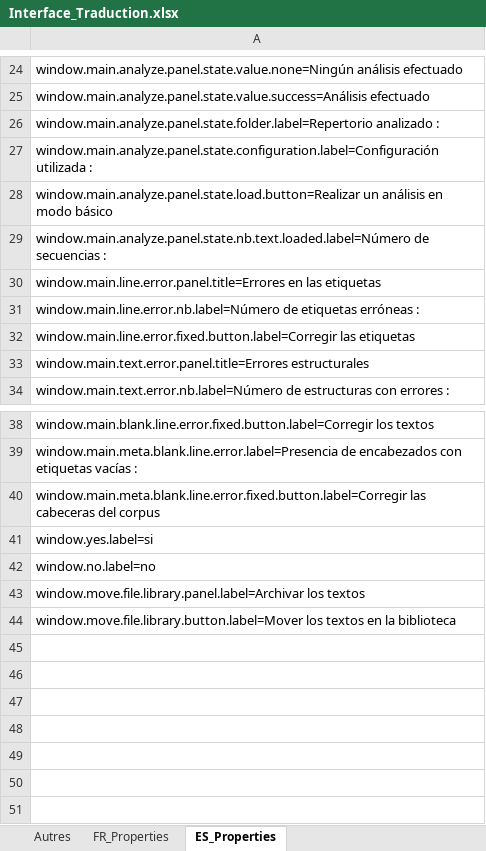
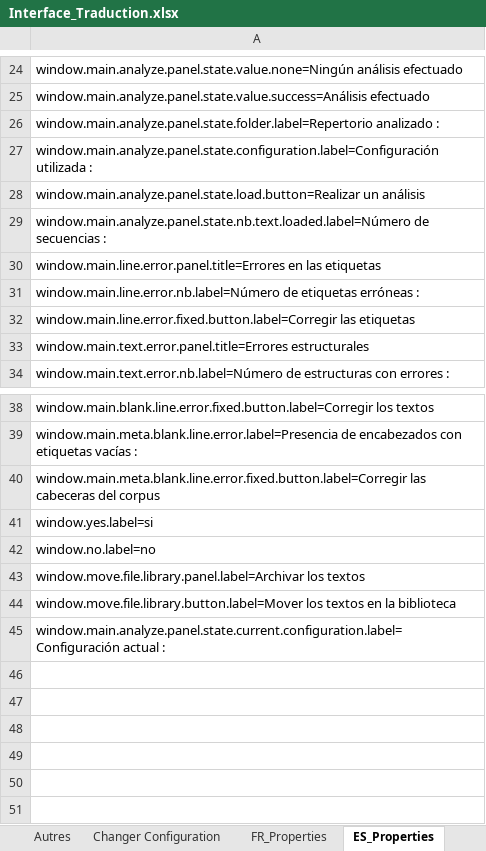
Before and after one commit to Jeremy-Leda/Caerus, an Excel workbook: Interface_Traduction.xlsx, sheet ES_Properties, drawn as a sheet; only a part is shown, gaps mark what is left out; values as stored, in another font and other column widths than the file's, no borders; the diff covers the shown part only; the diff names each change by its address in the sheet, - before the commit and + after, or states it on an @@ line.

Commit message:
Ajout de la gestion de plusieurs configurations

```diff
--- a/Interface_Traduction.xlsx (sheet ES_Properties)
+++ b/Interface_Traduction.xlsx (sheet ES_Properties)
+sheet tab: Changer Configuration
-A28: …un análisis en modo básico
+A28: …un análisis
-A45: (empty)
+A45: window.main.analyze.panel.state.current.configuration.label=Configuración actual :
```
Also changed, not shown: 23 added rows and 2 edited cells elsewhere in this sheet, sheet FR_Properties, sheet Fenêtre principal, other sheet tabs, charts or pictures, 22 other files.
